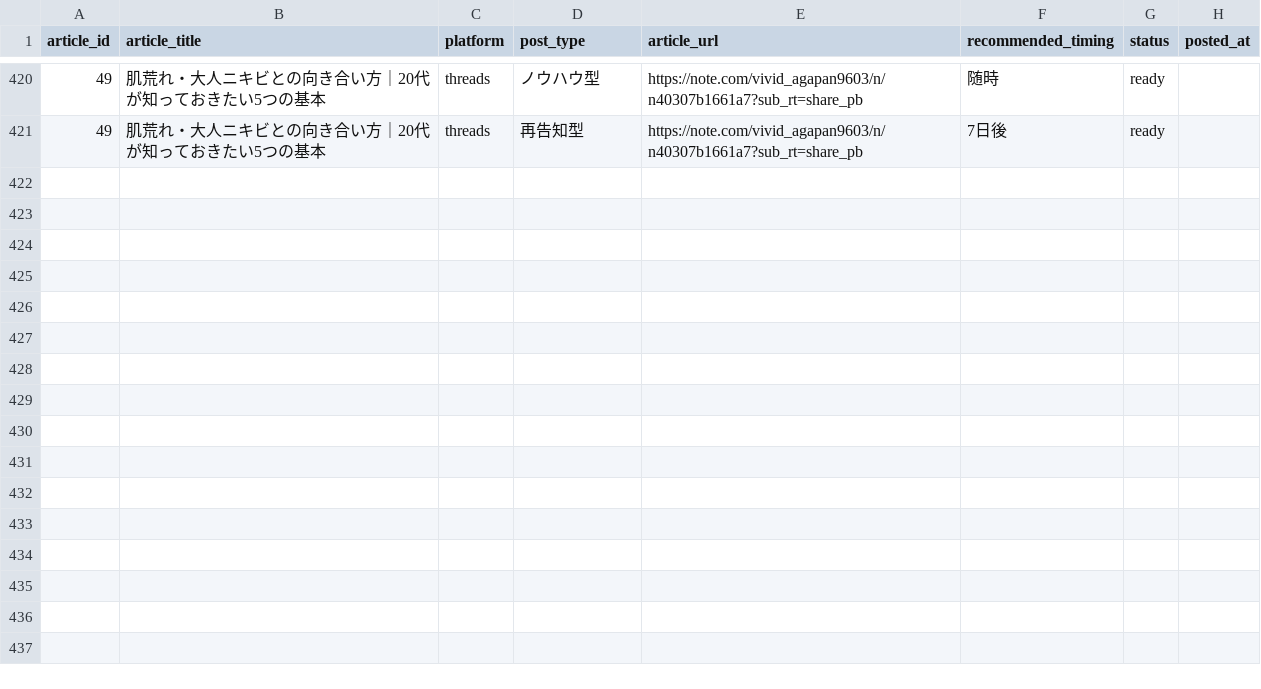
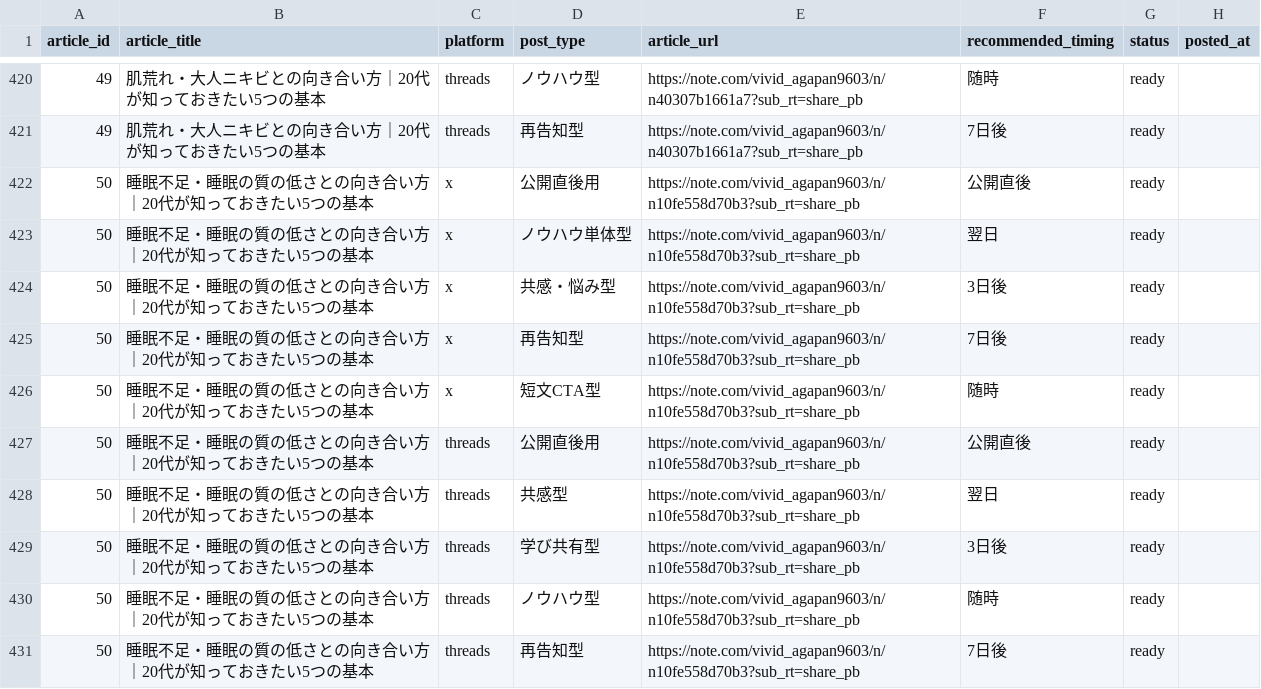
Before and after one commit to ryunosukes0820-ai/ai-side-business, a CSV file: note-auto/social/promotions.csv, drawn as a sheet; only a part is shown, gaps mark what is left out; the diff names each change by its address in the sheet, - before the commit and + after, or states it on an @@ line.

Commit message:
Add article 50: 睡眠不足・睡眠の質の低さとの向き合い方

```diff
--- a/note-auto/social/promotions.csv
+++ b/note-auto/social/promotions.csv
+row 422: 50 | 睡眠不足・睡眠の質の低さとの向き合い方｜20代が知っておきたい5つの基本 | x | 公開直後用 | https://note.com/vivid_agapan9603/n/n10fe558d70b3?sub_rt=share_pb | 公開直後 | ready
+row 423: 50 | 睡眠不足・睡眠の質の低さとの向き合い方｜20代が知っておきたい5つの基本 | x | ノウハウ単体型 | https://note.com/vivid_agapan9603/n/n10fe558d70b3?sub_rt=share_pb | 翌日 | ready
+row 424: 50 | 睡眠不足・睡眠の質の低さとの向き合い方｜20代が知っておきたい5つの基本 | x | 共感・悩み型 | https://note.com/vivid_agapan9603/n/n10fe558d70b3?sub_rt=share_pb | 3日後 | ready
+row 425: 50 | 睡眠不足・睡眠の質の低さとの向き合い方｜20代が知っておきたい5つの基本 | x | 再告知型 | https://note.com/vivid_agapan9603/n/n10fe558d70b3?sub_rt=share_pb | 7日後 | ready
+row 426: 50 | 睡眠不足・睡眠の質の低さとの向き合い方｜20代が知っておきたい5つの基本 | x | 短文CTA型 | https://note.com/vivid_agapan9603/n/n10fe558d70b3?sub_rt=share_pb | 随時 | ready
+row 427: 50 | 睡眠不足・睡眠の質の低さとの向き合い方｜20代が知っておきたい5つの基本 | threads | 公開直後用 | https://note.com/vivid_agapan9603/n/n10fe558d70b3?sub_rt=share_pb | 公開直後 | ready
+row 428: 50 | 睡眠不足・睡眠の質の低さとの向き合い方｜20代が知っておきたい5つの基本 | threads | 共感型 | https://note.com/vivid_agapan9603/n/n10fe558d70b3?sub_rt=share_pb | 翌日 | ready
+row 429: 50 | 睡眠不足・睡眠の質の低さとの向き合い方｜20代が知っておきたい5つの基本 | threads | 学び共有型 | https://note.com/vivid_agapan9603/n/n10fe558d70b3?sub_rt=share_pb | 3日後 | ready
+row 430: 50 | 睡眠不足・睡眠の質の低さとの向き合い方｜20代が知っておきたい5つの基本 | threads | ノウハウ型 | https://note.com/vivid_agapan9603/n/n10fe558d70b3?sub_rt=share_pb | 随時 | ready
+row 431: 50 | 睡眠不足・睡眠の質の低さとの向き合い方｜20代が知っておきたい5つの基本 | threads | 再告知型 | https://note.com/vivid_agapan9603/n/n10fe558d70b3?sub_rt=share_pb | 7日後 | ready
```
Also changed, not shown: note-auto/topics.csv, 3 other files.
